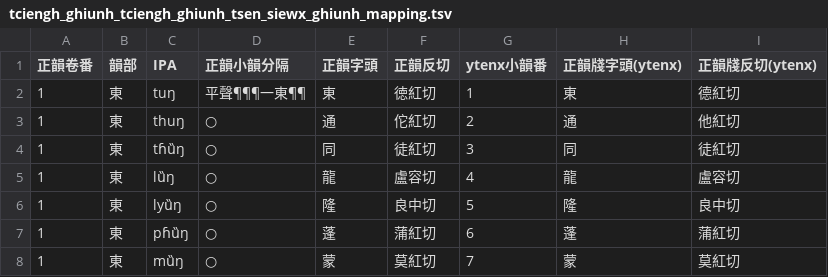
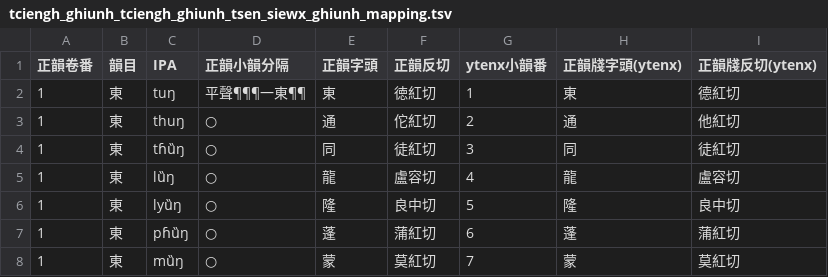
Before and after one commit to hhliow/mandarin, a TSV file: hhliow/tciengh_ghiunh_tciengh_ghiunh_tsen_siewx_ghiunh_mapping.tsv, drawn as a sheet; only a part is shown.

Commit message:
Update tciengh_ghiunh_tciengh_ghiunh_tsen_siewx_ghiunh_mapping.tsv

```diff
--- a/hhliow/tciengh_ghiunh_tciengh_ghiunh_tsen_siewx_ghiunh_mapping.tsv
+++ b/hhliow/tciengh_ghiunh_tciengh_ghiunh_tsen_siewx_ghiunh_mapping.tsv
@@ -1,2 +1,2 @@
-正韻卷番	韻部	IPA	正韻小韻分隔	正韻字頭	正韻反切	ytenx小韻番	正韻牋字頭(ytenx)	正韻牋反切(ytenx)
+正韻卷番	韻目	IPA	正韻小韻分隔	正韻字頭	正韻反切	ytenx小韻番	正韻牋字頭(ytenx)	正韻牋反切(ytenx)
 1	東	tuŋ	平聲¶¶¶一東¶¶	東	徳紅切	1	東	德紅切
```
